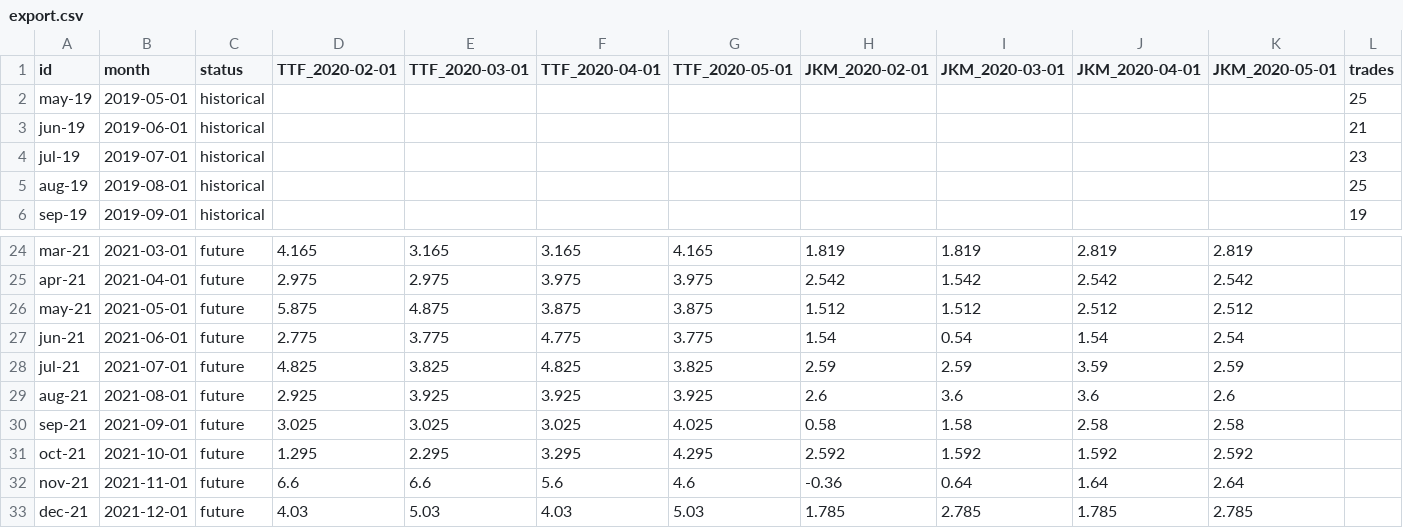
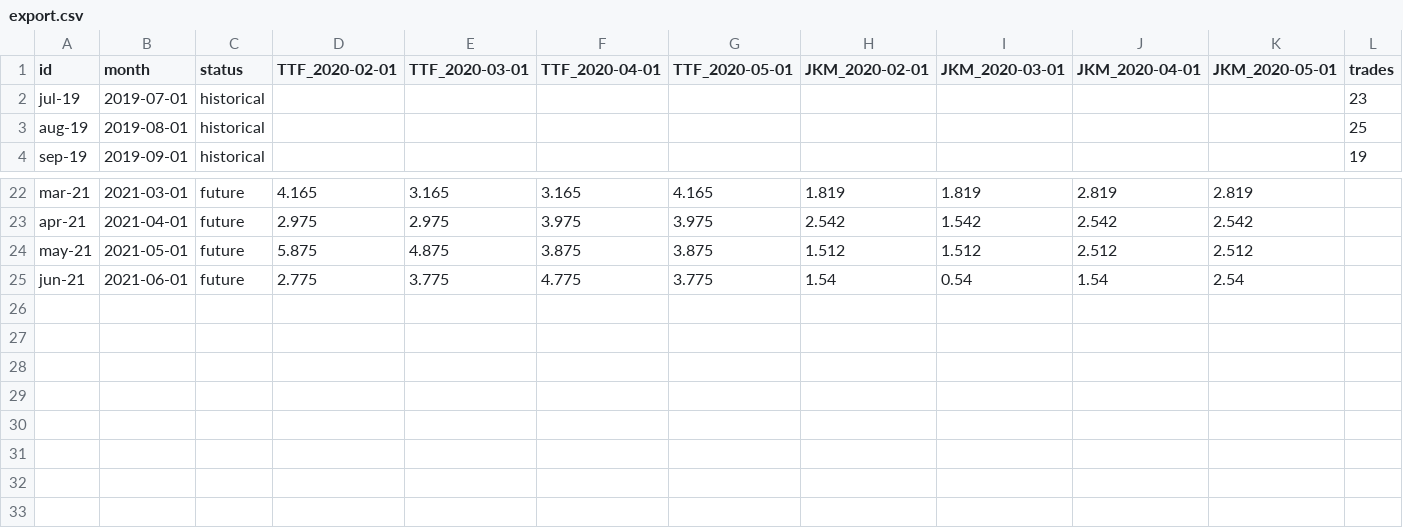
Before and after one commit to sevankouyoumdjian/test-correlation, a CSV file: export.csv, drawn as a sheet; only a part is shown, gaps mark what is left out; the diff names each change by its address in the sheet, - before the commit and + after, or states it on an @@ line.

Commit message:
Update export.csv

```diff
--- a/export.csv
+++ b/export.csv
-row 2: may-19 | 2019-05-01 | historical |  |  |  |  |  |  |  |  | 25
-row 3: jun-19 | 2019-06-01 | historical |  |  |  |  |  |  |  |  | 21
-row 28: jul-21 | 2021-07-01 | future | 4.825 | 3.825 | 4.825 | 3.825 | 2.59 | 2.59 | 3.59 | 2.59
-row 29: aug-21 | 2021-08-01 | future | 2.925 | 3.925 | 3.925 | 3.925 | 2.6 | 3.6 | 3.6 | 2.6
-row 30: sep-21 | 2021-09-01 | future | 3.025 | 3.025 | 3.025 | 4.025 | 0.58 | 1.58 | 2.58 | 2.58
-row 31: oct-21 | 2021-10-01 | future | 1.295 | 2.295 | 3.295 | 4.295 | 2.592 | 1.592 | 1.592 | 2.592
-row 32: nov-21 | 2021-11-01 | future | 6.6 | 6.6 | 5.6 | 4.6 | -0.36 | 0.64 | 1.64 | 2.64
-row 33: dec-21 | 2021-12-01 | future | 4.03 | 5.03 | 4.03 | 5.03 | 1.785 | 2.785 | 1.785 | 2.785
```
